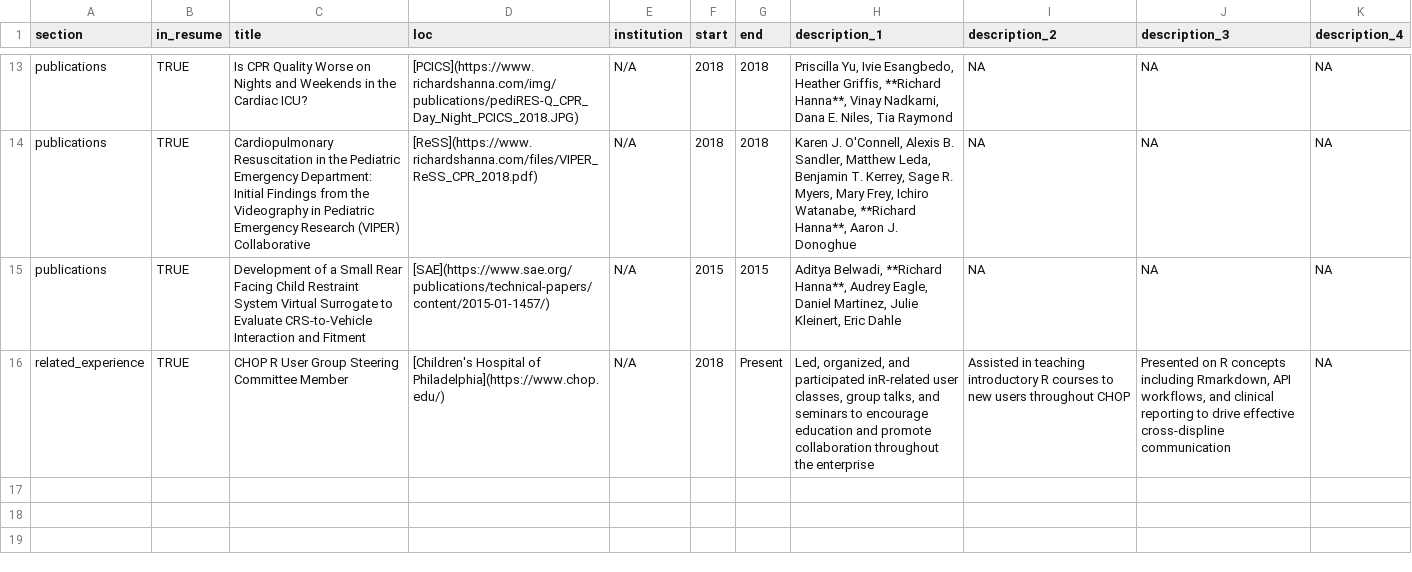
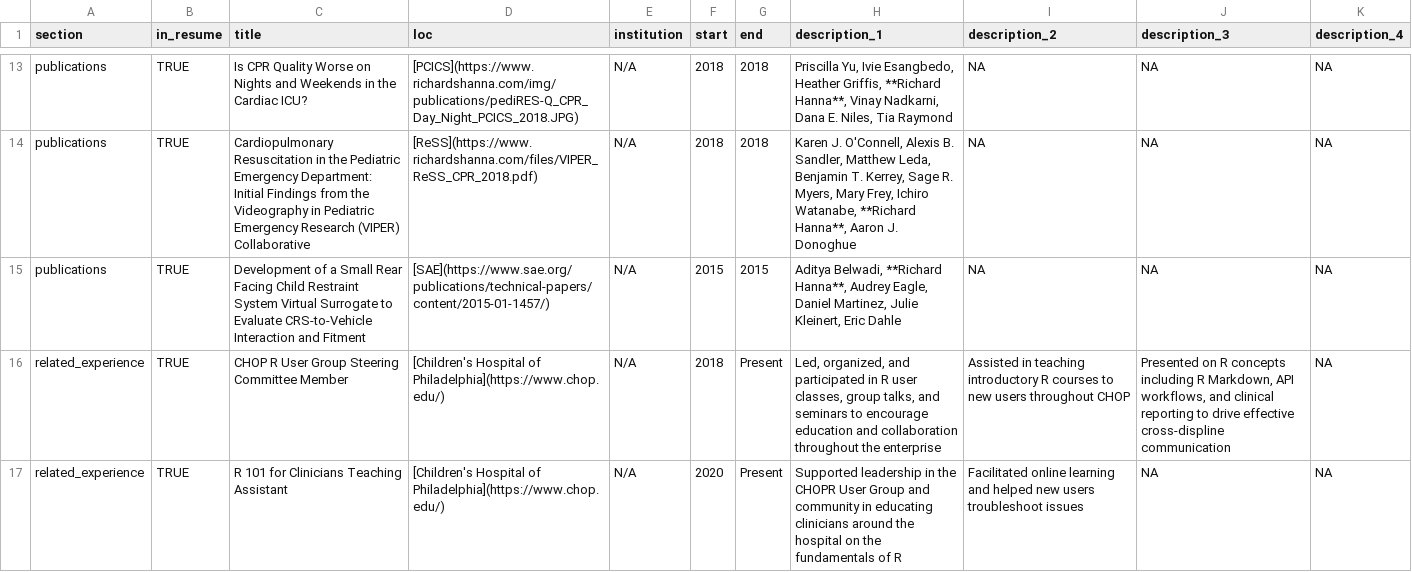
Before and after one commit to rsh52/RHanna-Resume, a CSV file: positions - rhanna.csv, drawn as a sheet; only a part is shown, gaps mark what is left out.

Commit message:
R User Group and R 101 for Clinicians Additions :computer:
Added to related experience section

```diff
--- a/positions - rhanna.csv
+++ b/positions - rhanna.csv
@@ -15,2 +15,3 @@ publications,TRUE,Cardiopulmonary Resuscitation in the Pediatric Emergency Depar
 publications,TRUE,Development of a Small Rear Facing Child Restraint System Virtual Surrogate to Evaluate CRS-to-Vehicle Interaction and Fitment,[SAE](https://www.sae.org/publications/technical-papers/content/2015-01-1457/),N/A,2015,2015,"Aditya Belwadi, **Richard Hanna**, Audrey Eagle, Daniel Martinez, Julie Kleinert, Eric Dahle",NA,NA,NA
-related_experience,TRUE,CHOP R User Group Steering Committee Member,[Children's Hospital of Philadelphia](https://www.chop.edu/),N/A,2018,Present,"Led, organized, and participated inR-related user classes, group talks, and seminars to encourage education and promote collaboration throughout the enterprise",Assisted in teaching introductory R courses to new users throughout CHOP,"Presented on R concepts including Rmarkdown, API workflows, and clinical reporting to drive effective cross-displine communication",NA
+related_experience,TRUE,CHOP R User Group Steering Committee Member,[Children's Hospital of Philadelphia](https://www.chop.edu/),N/A,2018,Present,"Led, organized, and participated in R user classes, group talks, and seminars to encourage education and collaboration throughout the enterprise",Assisted in teaching introductory R courses to new users throughout CHOP,"Presented on R concepts including R Markdown, API workflows, and clinical reporting to drive effective cross-displine communication",NA
+related_experience,TRUE,R 101 for Clinicians Teaching Assistant,[Children's Hospital of Philadelphia](https://www.chop.edu/),N/A,2020,Present,Supported leadership in the CHOPR User Group and community in educating clinicians around the hospital on the fundamentals of R,Facilitated online learning and helped new users troubleshoot issues,NA,NA
```
Also changed, not shown: 2 other files.
